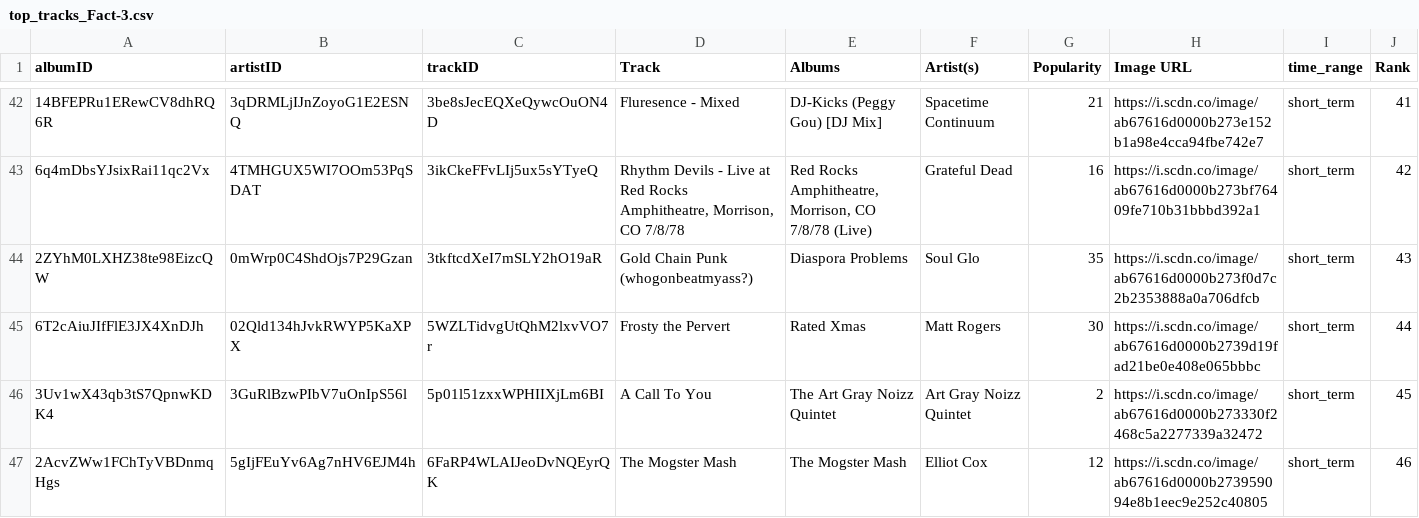
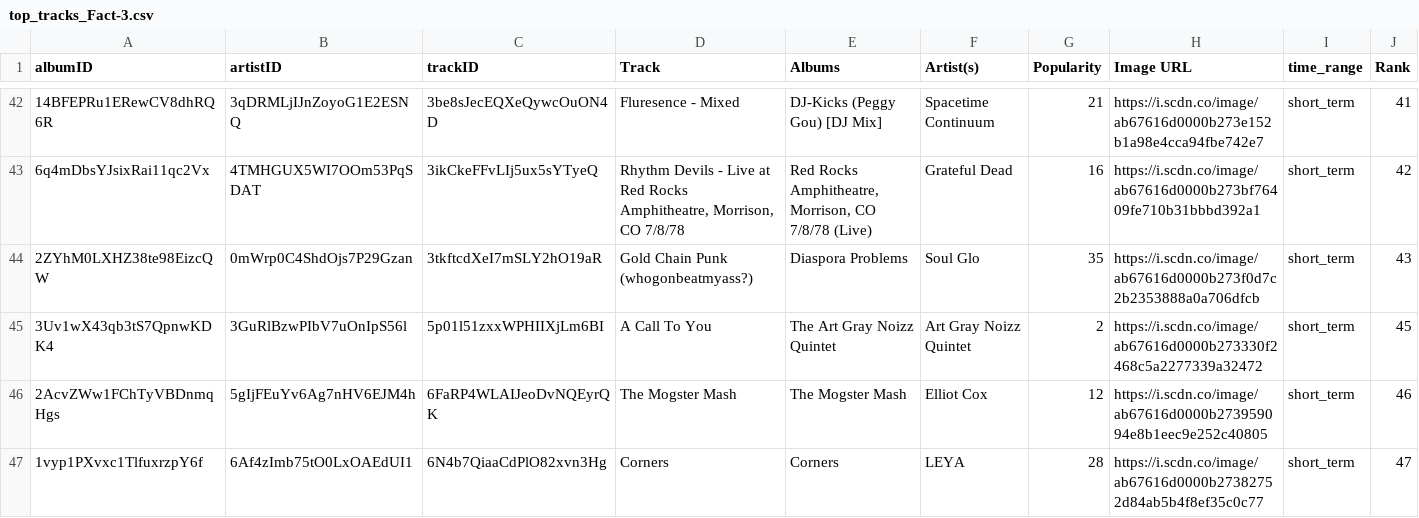
Before and after one commit to JacobLender/Spotify_API_Dash, a CSV file: top_tracks_Fact-3.csv, drawn as a sheet; only a part is shown, gaps mark what is left out; the shorter side is filled out with more unchanged rows; the diff names each change by its address in the sheet, - before the commit and + after, or states it on an @@ line.

Commit message:
Update top_tracks_Fact-3.csv

```diff
--- a/top_tracks_Fact-3.csv
+++ b/top_tracks_Fact-3.csv
-row 45: 6T2cAiuJIfFlE3JX4XnDJh | 02Qld134hJvkRWYP5KaXPX | 5WZLTidvgUtQhM2lxvVO7r | Frosty the Pervert | Rated Xmas | Matt Rogers | 30 | https://i.scdn.co/image/ab67616d0000b2739d19fad21be0e408e065bbbc | short_term | 44
```
